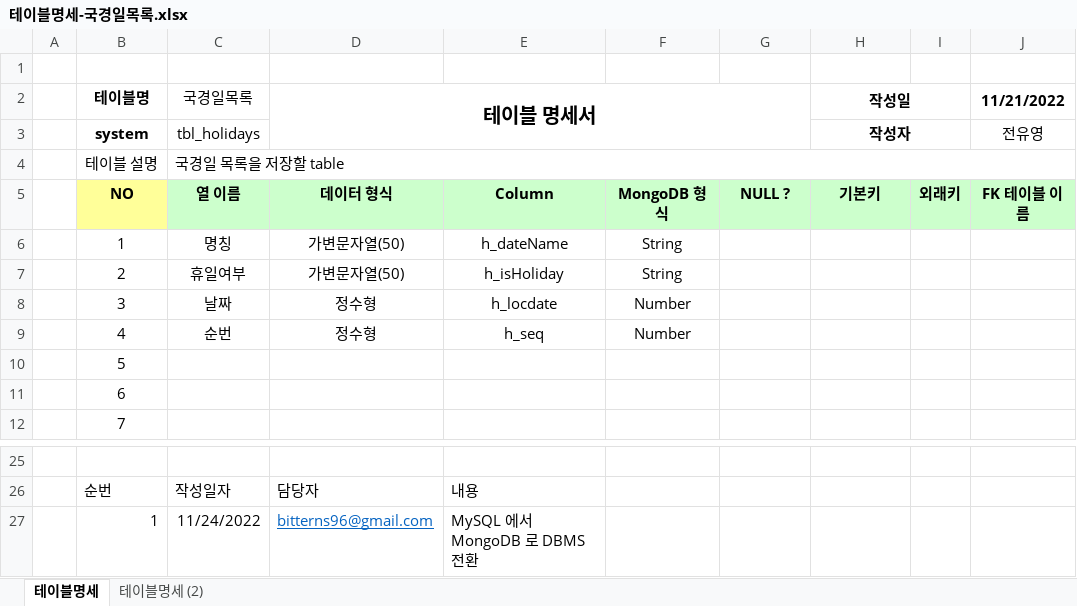
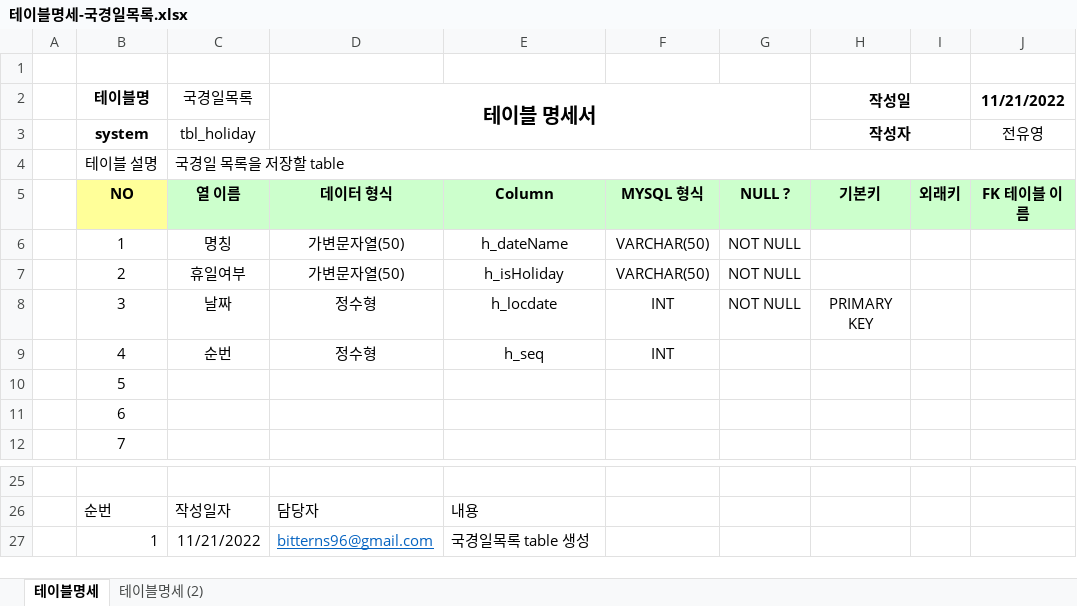
Before and after one commit to Preznt/Tiget, an Excel workbook: document/테이블명세-국경일목록.xlsx, sheet 테이블명세, drawn as a sheet; only a part is shown, gaps mark what is left out; values as stored, in another font and other column widths than the file's, no borders; the diff names each change by its address in the sheet, - before the commit and + after, or states it on an @@ line.

```diff
--- a/document/테이블명세-국경일목록.xlsx (sheet 테이블명세)
+++ b/document/테이블명세-국경일목록.xlsx (sheet 테이블명세)
-C3 (국경일목록): tbl_holidays
+C3 (국경일목록): tbl_holiday
-F5: MongoDB 형식
+F5: MYSQL 형식
-F6:F7: String
+F6:F7: VARCHAR(50)
-G6:G8: (empty)
+G6:G8: NOT NULL
-F8:F9: Number
+F8:F9: INT
-H8 (작성일): (empty)
+H8 (작성일): PRIMARY KEY
-C27 (국경일목록): 11/24/2022
+C27 (국경일목록): 11/21/2022
-E27: MySQL 에서 MongoDB 로 DBMS 전환
+E27: 국경일목록 table 생성
```
Also changed, not shown: 13 other files.
